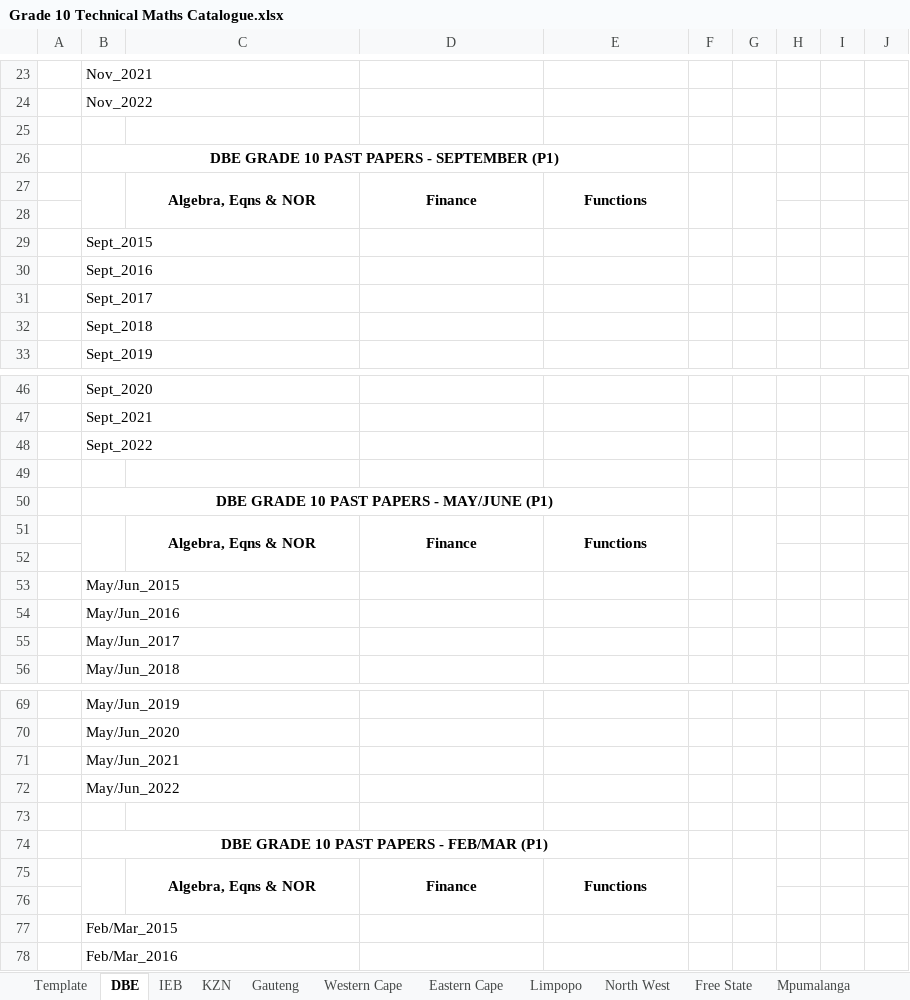
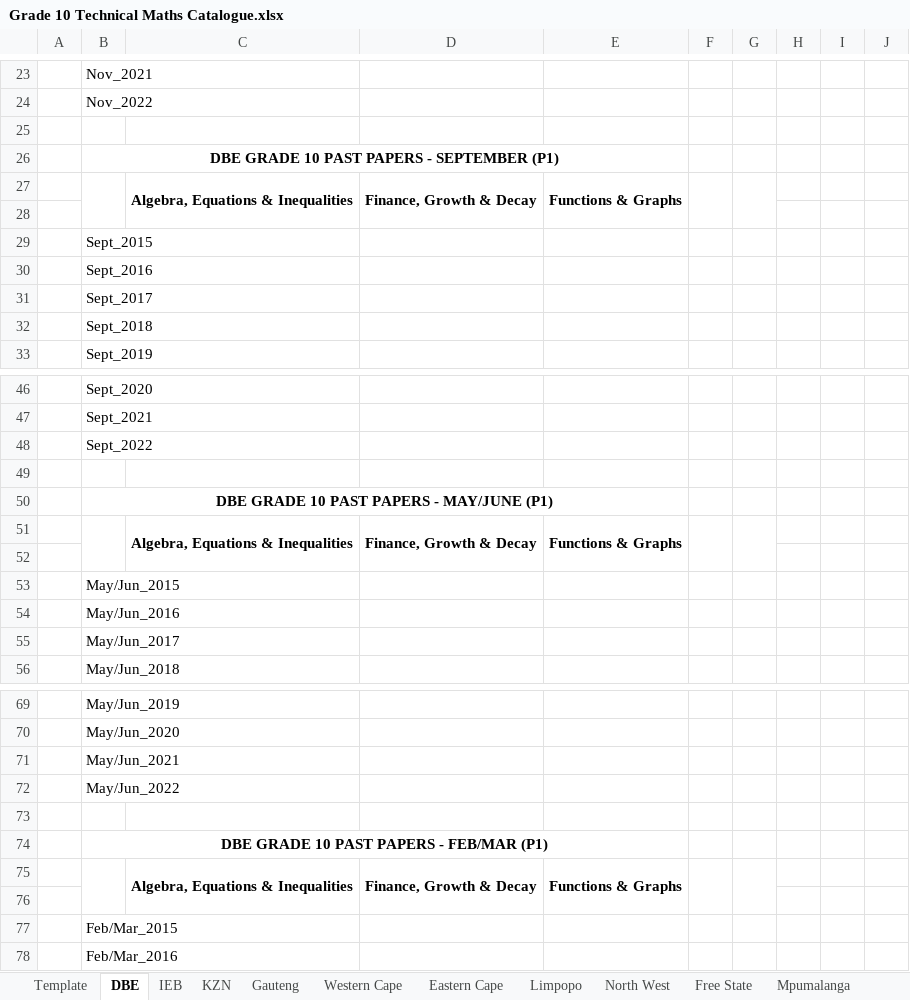
Before and after one commit to Luyanda-Madonsela/PDF_Cutter, an Excel workbook: backend/catalogues_src/Grade 10 Technical Maths Catalogue.xlsx, sheet DBE, drawn as a sheet; only a part is shown, gaps mark what is left out; values as stored, in another font and other column widths than the file's, no borders; removed rows and columns are numbered as before the commit, all else as after; the diff covers the shown part only; the diff names each change by its address in the sheet, - before the commit and + after, or states it on an @@ line.

```diff
--- a/backend/catalogues_src/Grade 10 Technical Maths Catalogue.xlsx (sheet DBE)
+++ b/backend/catalogues_src/Grade 10 Technical Maths Catalogue.xlsx (sheet DBE)
-row 27:  |  | Algebra, Eqns & NOR | Finance | Functions
+row 27:  |  | Algebra, Equations & Inequalities | Finance, Growth & Decay | Functions & Graphs
-row 51:  |  | Algebra, Eqns & NOR | Finance | Functions
+row 51:  |  | Algebra, Equations & Inequalities | Finance, Growth & Decay | Functions & Graphs
-row 75:  |  | Algebra, Eqns & NOR | Finance | Functions
+row 75:  |  | Algebra, Equations & Inequalities | Finance, Growth & Decay | Functions & Graphs
```
Also changed, not shown: 5 added rows, 5 removed rows and 4 edited cells elsewhere in this sheet, sheet Template, sheet KZN, sheet Free State, sheet Gauteng, sheet Western Cape, sheet Eastern Cape, 4 more sheets, backend/catalogues_src/Grade 10 Technical Science Catalogue.xlsx, backend/catalogues_src/Grade 11 Technical Maths Catalogue.xlsx, 27 other files.
